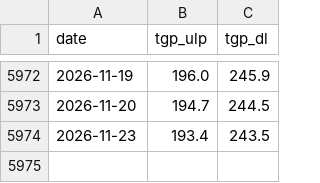
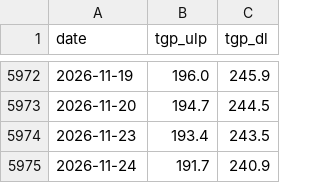
Before and after one commit to nathann2997/Bowser, a CSV file: store/tgp.csv, drawn as a sheet; only a part is shown, gaps mark what is left out.

```diff
--- a/store/tgp.csv
+++ b/store/tgp.csv
@@ -5974 +5974,2 @@ date,tgp_ulp,tgp_dl
 2026-11-23,193.4,243.5
+2026-11-24,191.7,240.9
```
Also changed, not shown: store/shadow.csv, 5 other files.
